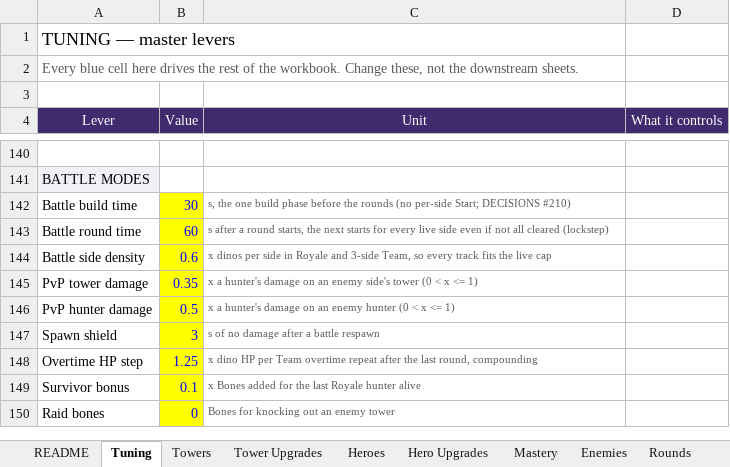
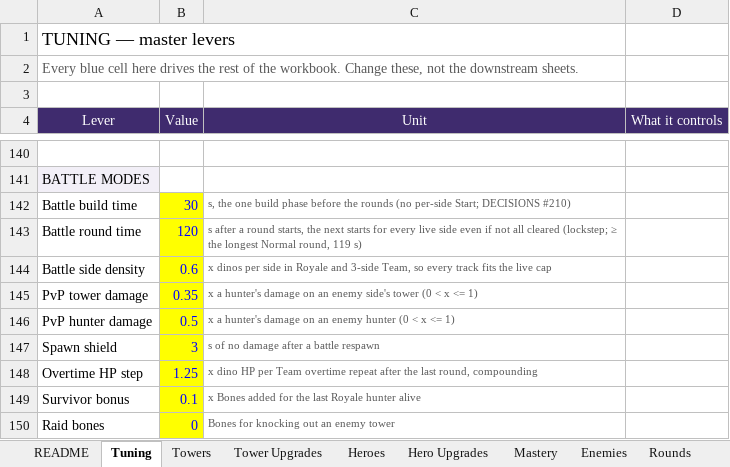
Before and after one commit to BigJover/storm-split, an Excel workbook: Storm-Split-Balance.xlsx, sheet Tuning, drawn as a sheet; only a part is shown, gaps mark what is left out; values as stored, in another font and other column widths than the file's, no borders; the diff names each change by its address in the sheet, - before the commit and + after, or states it on an @@ line.

```diff
--- a/Storm-Split-Balance.xlsx (sheet Tuning)
+++ b/Storm-Split-Balance.xlsx (sheet Tuning)
-B143 (Value): 60
+B143 (Value): 120
-C143 (Unit): …all cleared (lockstep)
+C143 (Unit): …all cleared (lockstep; ≥ the longest Normal round, 119 s)
```
Also changed, not shown: 12 other files.
